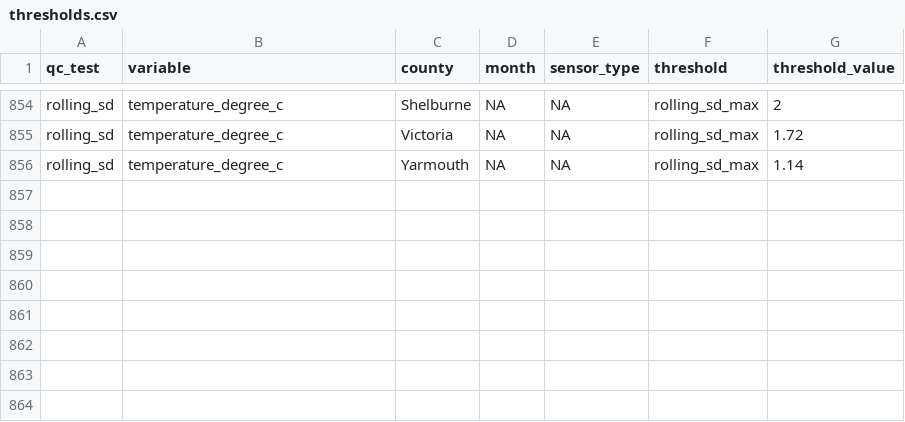
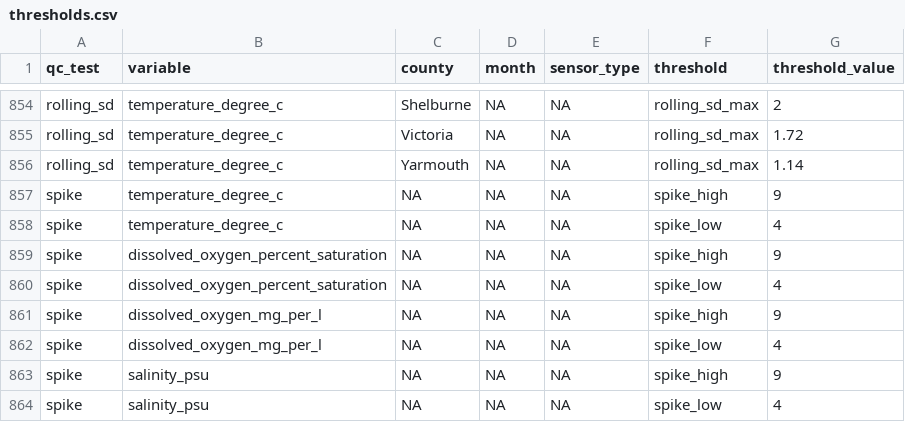
Before and after one commit to dempsey-CMAR/qaqcmar, a CSV file: data-raw/thresholds.csv, drawn as a sheet; only a part is shown, gaps mark what is left out.

Commit message:
update test functions and corresponding files to work with new thresholds table
dummy thresholds for the spike test

```diff
--- a/data-raw/thresholds.csv
+++ b/data-raw/thresholds.csv
@@ -856 +856,9 @@
 "rolling_sd","temperature_degree_c","Yarmouth",NA,NA,"rolling_sd_max",1.14
+"spike","temperature_degree_c",NA,NA,NA,"spike_high",9
+"spike","temperature_degree_c",NA,NA,NA,"spike_low",4
+"spike","dissolved_oxygen_percent_saturation",NA,NA,NA,"spike_high",9
+"spike","dissolved_oxygen_percent_saturation",NA,NA,NA,"spike_low",4
+"spike","dissolved_oxygen_mg_per_l",NA,NA,NA,"spike_high",9
+"spike","dissolved_oxygen_mg_per_l",NA,NA,NA,"spike_low",4
+"spike","salinity_psu",NA,NA,NA,"spike_high",9
+"spike","salinity_psu",NA,NA,NA,"spike_low",4
```
Also changed, not shown: 17 other files.
